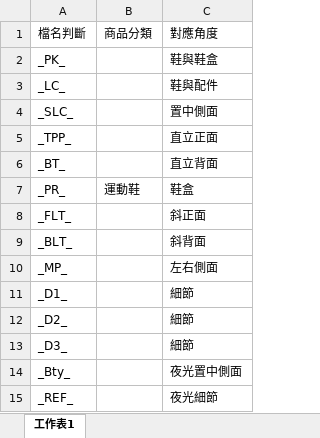
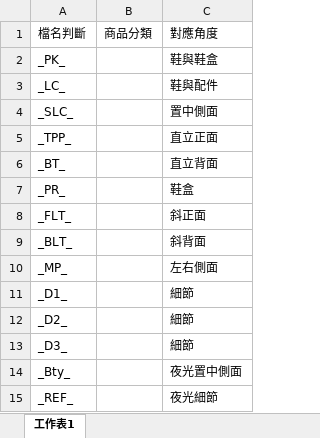
Before and after one commit to weihanlairrr/91APP-Image-Coding, an Excel workbook: ADS檔名角度對照表.xlsx, sheet 工作表1, drawn as a sheet; values as stored, in another font and other column widths than the file's, no borders; the diff names each change by its address in the sheet, - before the commit and + after, or states it on an @@ line.

```diff
--- a/ADS檔名角度對照表.xlsx (sheet 工作表1)
+++ b/ADS檔名角度對照表.xlsx (sheet 工作表1)
-B7: 運動鞋
+B7: (empty)
```
Also changed, not shown: 3 other files.
